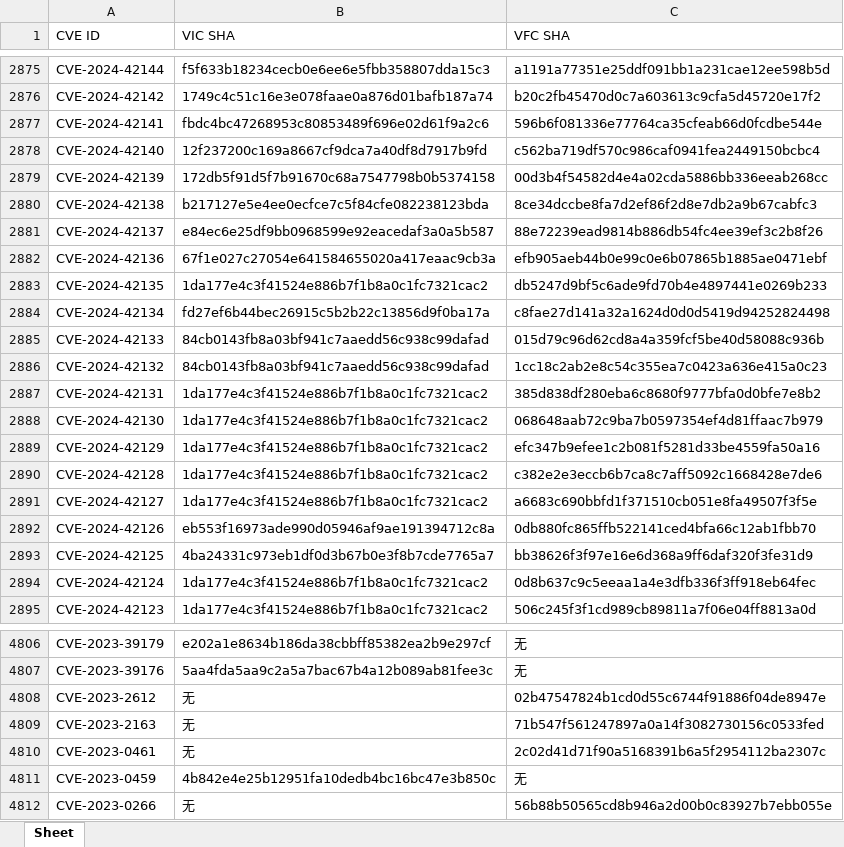
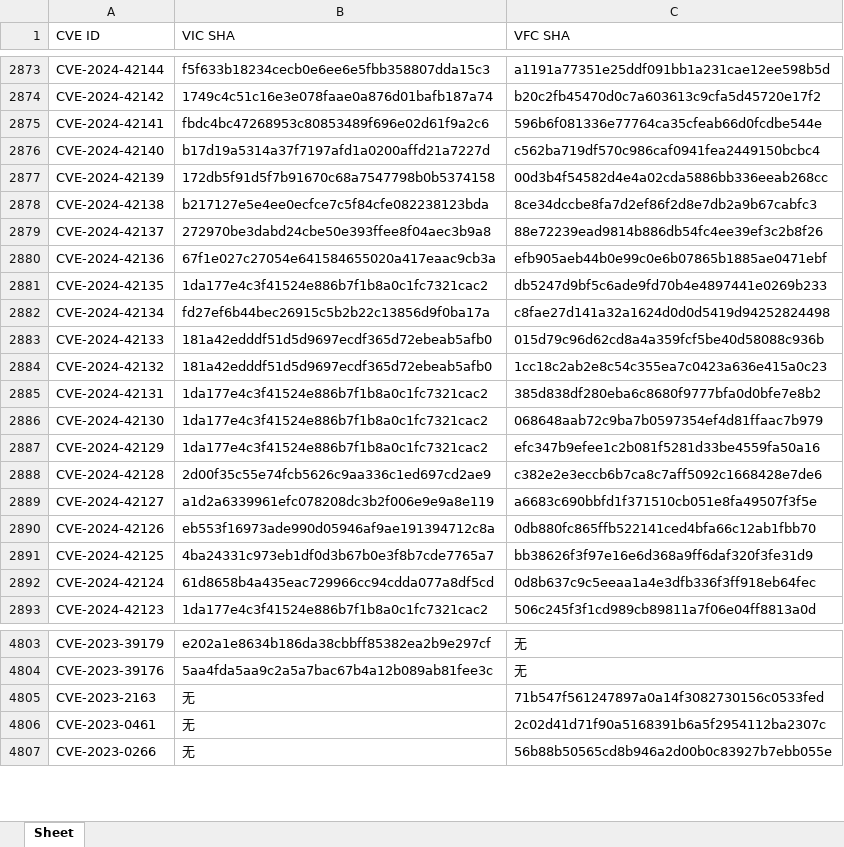
Before and after one commit to qiyuanyu0602/Evaluating_SZZ_Algorithms, an Excel workbook: cvecrawler/result/cve_info.xlsx, sheet Sheet, drawn as a sheet; only a part is shown, gaps mark what is left out; values as stored, in another font and other column widths than the file's, no borders; removed rows and columns are numbered as before the commit, all else as after; the diff covers the shown part only; the diff names each change by its address in the sheet, - before the commit and + after, or states it on an @@ line.

```diff
--- a/cvecrawler/result/cve_info.xlsx (sheet Sheet)
+++ b/cvecrawler/result/cve_info.xlsx (sheet Sheet)
-B2876 (VIC SHA): 12f237200c169a8667cf9dca7a40df8d7917b9fd
+B2876 (VIC SHA): b17d19a5314a37f7197afd1a0200affd21a7227d
-B2879 (VIC SHA): e84ec6e25df9bb0968599e92eacedaf3a0a5b587
+B2879 (VIC SHA): 272970be3dabd24cbe50e393ffee8f04aec3b9a8
-B2883:B2884 (VIC SHA): 84cb0143fb8a03bf941c7aaedd56c938c99dafad
+B2883:B2884 (VIC SHA): 181a42edddf51d5d9697ecdf365d72ebeab5afb0
-B2888 (VIC SHA): 1da177e4c3f41524e886b7f1b8a0c1fc7321cac2
+B2888 (VIC SHA): 2d00f35c55e74fcb5626c9aa336c1ed697cd2ae9
-B2889 (VIC SHA): 1da177e4c3f41524e886b7f1b8a0c1fc7321cac2
+B2889 (VIC SHA): a1d2a6339961efc078208dc3b2f006e9e9a8e119
-B2892 (VIC SHA): 1da177e4c3f41524e886b7f1b8a0c1fc7321cac2
+B2892 (VIC SHA): 61d8658b4a435eac729966cc94cdda077a8df5cd
-row 4808: CVE-2023-2612 | 无 | 02b47547824b1cd0d55c6744f91886f04de8947e
-row 4811: CVE-2023-0459 | 4b842e4e25b12951fa10dedb4bc16bc47e3b850c | 无
```
Also changed, not shown: 7 removed rows and 676 edited cells elsewhere in this sheet, 5 other files.
